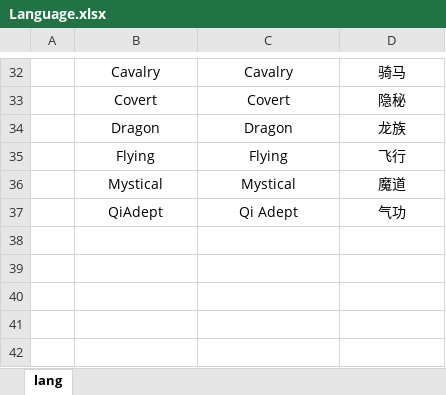
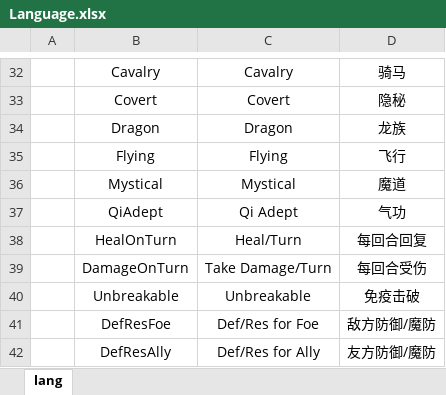
Before and after one commit to SunHe-1992/SunHeSLGConfigs, an Excel workbook: Datas/Language.xlsx, sheet lang, drawn as a sheet; only a part is shown, gaps mark what is left out; values as stored, in another font and other column widths than the file's, no borders; the diff names each change by its address in the sheet, - before the commit and + after, or states it on an @@ line.

```diff
--- a/Datas/Language.xlsx (sheet lang)
+++ b/Datas/Language.xlsx (sheet lang)
+row 38:  | HealOnTurn | Heal/Turn | 每回合回复
+row 39:  | DamageOnTurn | Take Damage/Turn | 每回合受伤
+row 40:  | Unbreakable | Unbreakable | 免疫击破
+row 41:  | DefResFoe | Def/Res for Foe | 敌方防御/魔防
+row 42:  | DefResAlly | Def/Res for Ally | 友方防御/魔防
```
Also changed, not shown: Datas/Defines/__tables__.xlsx, 1 other file.
